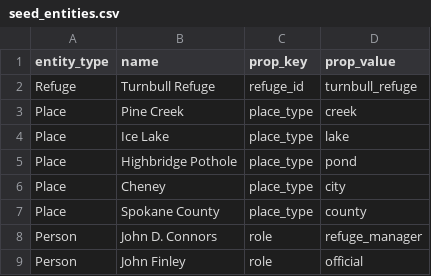
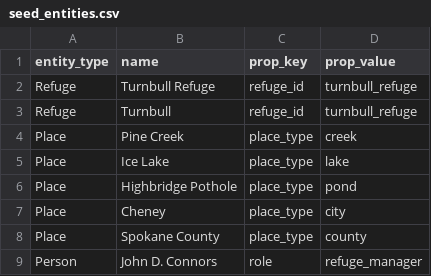
Before and after one commit to bgallon-dev/Archive-Claim-Graph, a CSV file: graphrag_pipeline/resources/seed_entities.csv, drawn as a sheet; only a part is shown; the shorter side is filled out with more unchanged rows.

```diff
--- a/graphrag_pipeline/resources/seed_entities.csv
+++ b/graphrag_pipeline/resources/seed_entities.csv
@@ -2,2 +2,3 @@ entity_type,name,prop_key,prop_value
 Refuge,Turnbull Refuge,refuge_id,turnbull_refuge
+Refuge,Turnbull,refuge_id,turnbull_refuge
 Place,Pine Creek,place_type,creek
```
Also changed, not shown: 17 other files.
